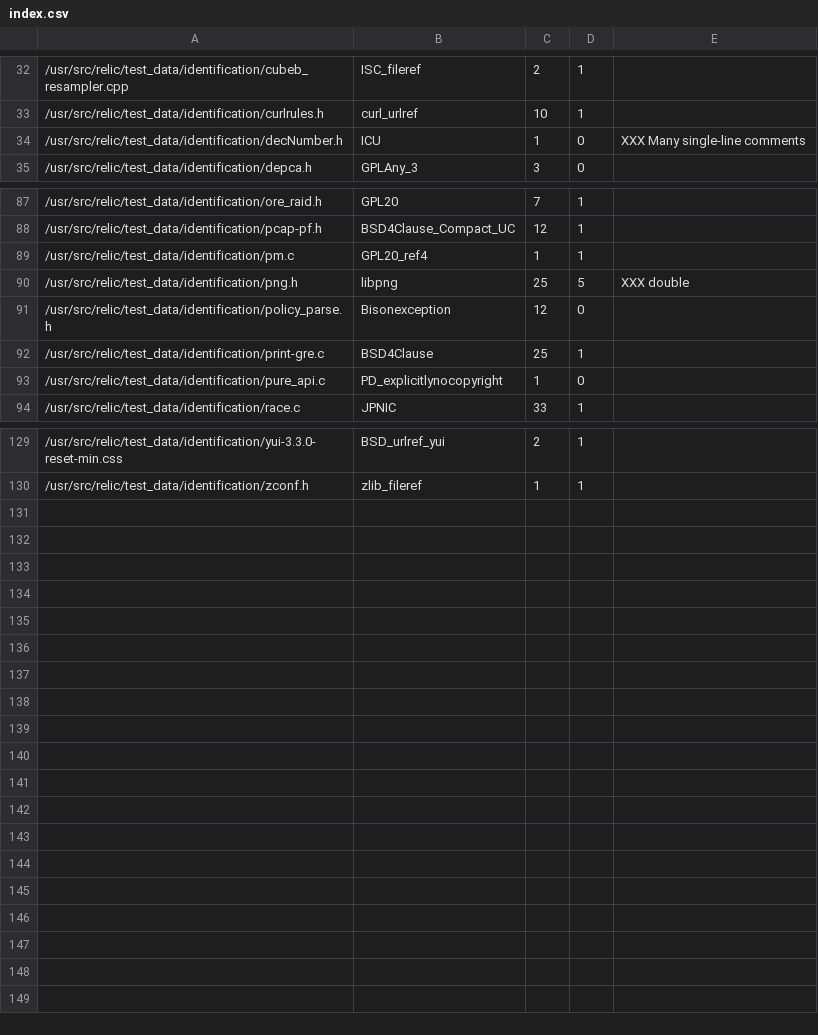
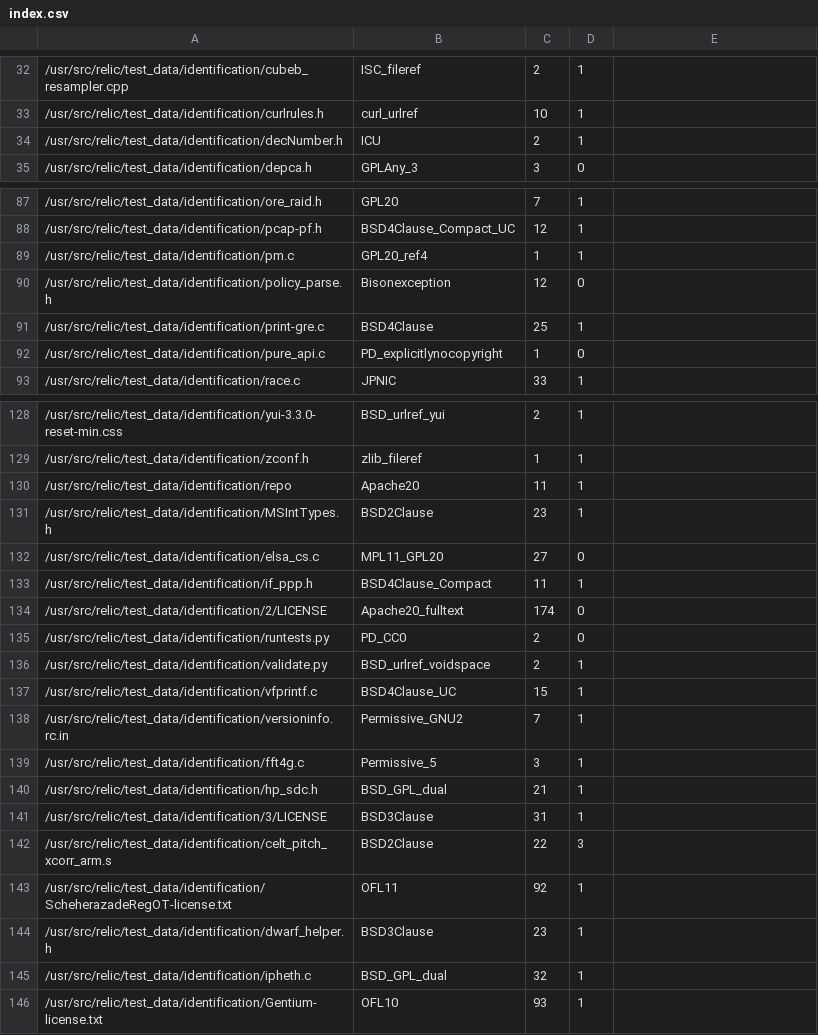
Before and after one commit to gerv/slic, a CSV file: test_data/identification/index.csv, drawn as a sheet; only a part is shown, gaps mark what is left out; the diff covers the shown part only.

```diff
--- a/test_data/identification/index.csv
+++ b/test_data/identification/index.csv
@@ -33,3 +33,3 @@
 /usr/src/relic/test_data/identification/curlrules.h,curl_urlref,10,1,
-/usr/src/relic/test_data/identification/decNumber.h,ICU,1,0,XXX Many single-line comments
+/usr/src/relic/test_data/identification/decNumber.h,ICU,2,1,
 /usr/src/relic/test_data/identification/depca.h,GPLAny_3,3,0,
@@ -89,3 +89,2 @@
 /usr/src/relic/test_data/identification/pm.c,GPL20_ref4,1,1,
-/usr/src/relic/test_data/identification/png.h,libpng,25,5,XXX double
 /usr/src/relic/test_data/identification/policy_parse.h,Bisonexception,12,0,
@@ -130 +129,18 @@
 /usr/src/relic/test_data/identification/zconf.h,zlib_fileref,1,1,
+/usr/src/relic/test_data/identification/repo,Apache20,11,1,
+/usr/src/relic/test_data/identification/MSIntTypes.h,BSD2Clause,23,1,
+/usr/src/relic/test_data/identification/elsa_cs.c,MPL11_GPL20,27,0,
+/usr/src/relic/test_data/identification/if_ppp.h,BSD4Clause_Compact,11,1,
+/usr/src/relic/test_data/identification/2/LICENSE,Apache20_fulltext,174,0,
+/usr/src/relic/test_data/identification/runtests.py,PD_CC0,2,0,
+/usr/src/relic/test_data/identification/validate.py,BSD_urlref_voidspace,2,1,
+/usr/src/relic/test_data/identification/vfprintf.c,BSD4Clause_UC,15,1,
+/usr/src/relic/test_data/identification/versioninfo.rc.in,Permissive_GNU2,7,1,
+/usr/src/relic/test_data/identification/fft4g.c,Permissive_5,3,1,
+/usr/src/relic/test_data/identification/hp_sdc.h,BSD_GPL_dual,21,1,
+/usr/src/relic/test_data/identification/3/LICENSE,BSD3Clause,31,1,
+/usr/src/relic/test_data/identification/celt_pitch_xcorr_arm.s,BSD2Clause,22,3,
+/usr/src/relic/test_data/identification/ScheherazadeRegOT-license.txt,OFL11,92,1,
+/usr/src/relic/test_data/identification/dwarf_helper.h,BSD3Clause,23,1,
+/usr/src/relic/test_data/identification/ipheth.c,BSD_GPL_dual,32,1,
+/usr/src/relic/test_data/identification/Gentium-license.txt,OFL10,93,1,
```
Also changed, not shown: 7 edited cells elsewhere in this file, 26 other files.
